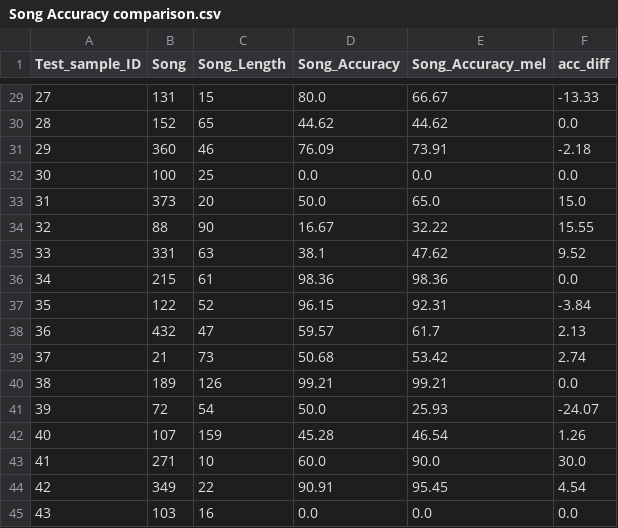
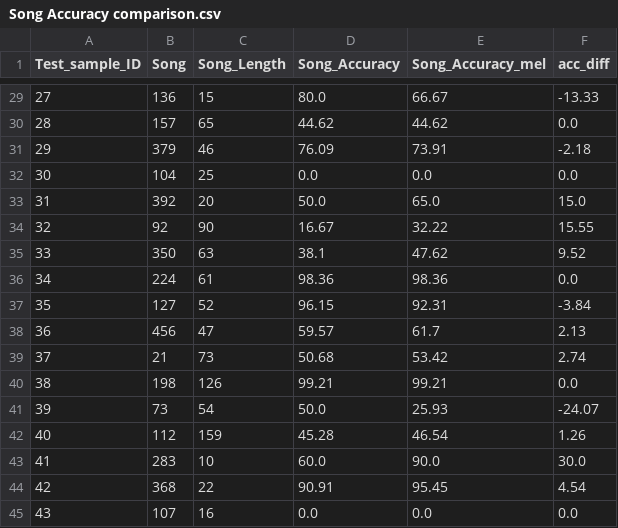
Before and after one commit to nereaiscamu/ML_project2, a CSV file: result_analysis/Song Accuracy comparison.csv, drawn as a sheet; only a part is shown, gaps mark what is left out; the diff covers the shown part only.

Commit message:
Tested melody addition for song_73

```diff
--- a/result_analysis/Song Accuracy comparison.csv
+++ b/result_analysis/Song Accuracy comparison.csv
@@ -29,17 +29,17 @@ Test_sample_ID;Song;Song_Length;Song_Accuracy;Song_Accuracy_mel;acc_diff
-27;131;15;80.0;66.67;-13.33
-28;152;65;44.62;44.62;0.0
-29;360;46;76.09;73.91;-2.18
-30;100;25;0.0;0.0;0.0
-31;373;20;50.0;65.0;15.0
-32;88;90;16.67;32.22;15.55
-33;331;63;38.1;47.62;9.52
-34;215;61;98.36;98.36;0.0
-35;122;52;96.15;92.31;-3.84
-36;432;47;59.57;61.7;2.13
+27;136;15;80.0;66.67;-13.33
+28;157;65;44.62;44.62;0.0
+29;379;46;76.09;73.91;-2.18
+30;104;25;0.0;0.0;0.0
+31;392;20;50.0;65.0;15.0
+32;92;90;16.67;32.22;15.55
+33;350;63;38.1;47.62;9.52
+34;224;61;98.36;98.36;0.0
+35;127;52;96.15;92.31;-3.84
+36;456;47;59.57;61.7;2.13
 37;21;73;50.68;53.42;2.74
-38;189;126;99.21;99.21;0.0
-39;72;54;50.0;25.93;-24.07
-40;107;159;45.28;46.54;1.26
-41;271;10;60.0;90.0;30.0
-42;349;22;90.91;95.45;4.54
-43;103;16;0.0;0.0;0.0
+38;198;126;99.21;99.21;0.0
+39;73;54;50.0;25.93;-24.07
+40;112;159;45.28;46.54;1.26
+41;283;10;60.0;90.0;30.0
+42;368;22;90.91;95.45;4.54
+43;107;16;0.0;0.0;0.0
```
Also changed, not shown: 26 edited cells elsewhere in this file, 3 other files.
